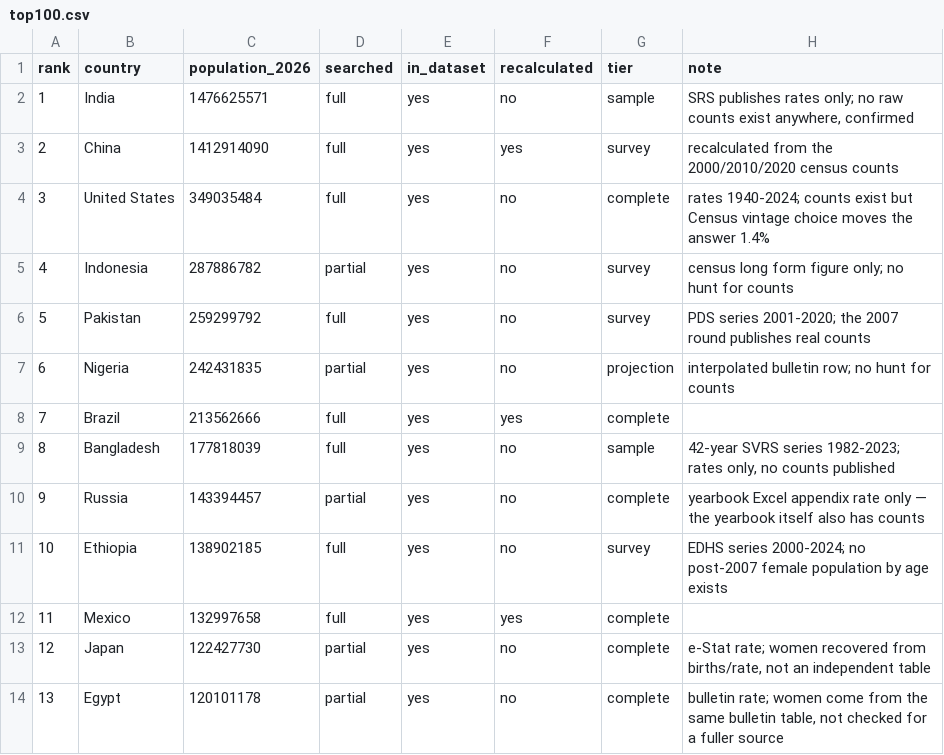
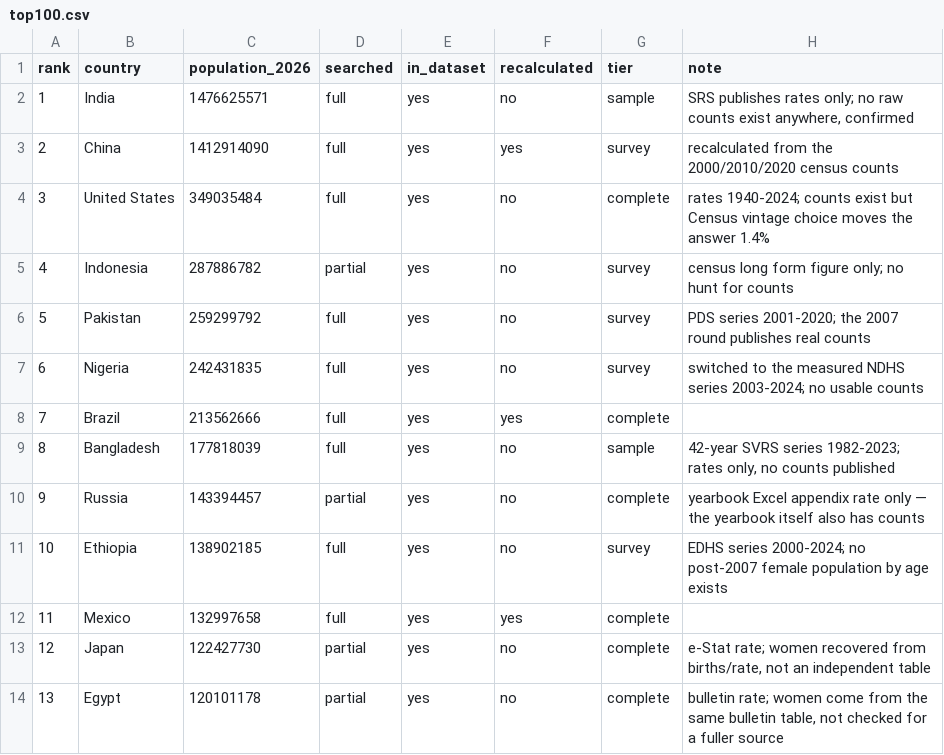
Before and after one commit to owid/etl, a CSV file: scripts/tfr/top100.csv, drawn as a sheet; only a part is shown.

```diff
--- a/scripts/tfr/top100.csv
+++ b/scripts/tfr/top100.csv
@@ -6,3 +6,3 @@ rank,country,population_2026,searched,in_dataset,recalculated,tier,note
 5,Pakistan,259299792,full,yes,no,survey,PDS series 2001-2020; the 2007 round publishes real counts
-6,Nigeria,242431835,partial,yes,no,projection,interpolated bulletin row; no hunt for counts
+6,Nigeria,242431835,full,yes,no,survey,switched to the measured NDHS series 2003-2024; no usable counts
 7,Brazil,213562666,full,yes,yes,complete,
```
Also changed, not shown: 3 other files.
